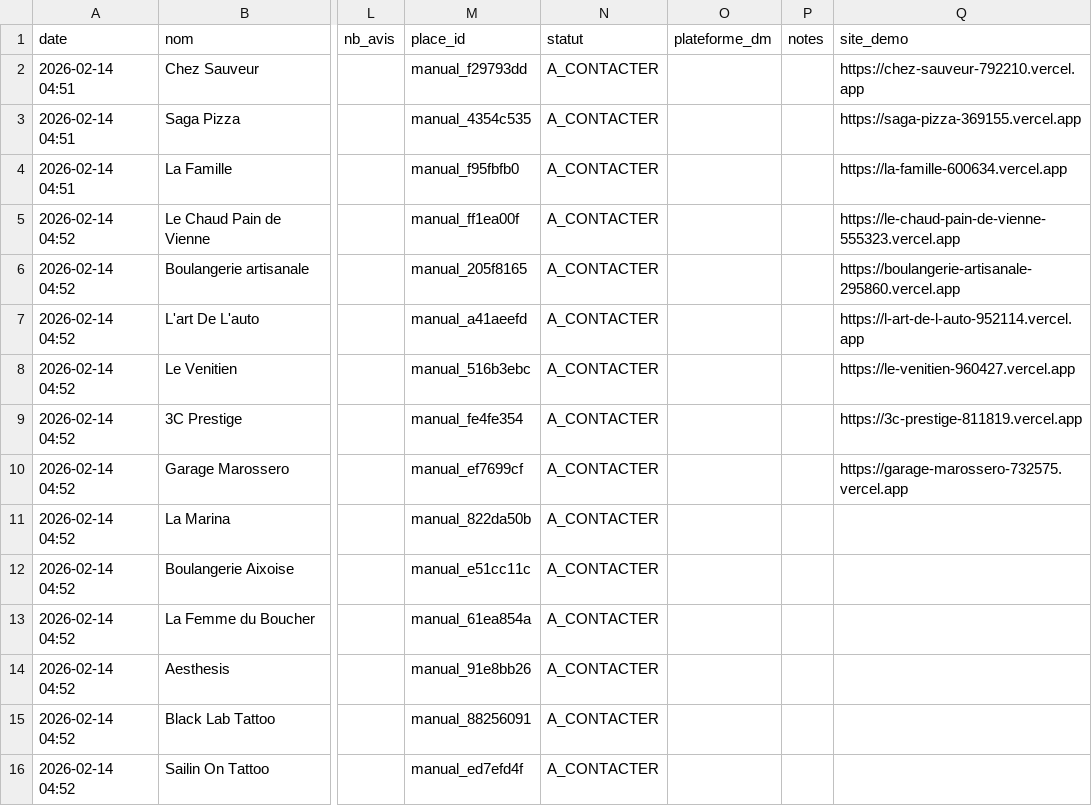
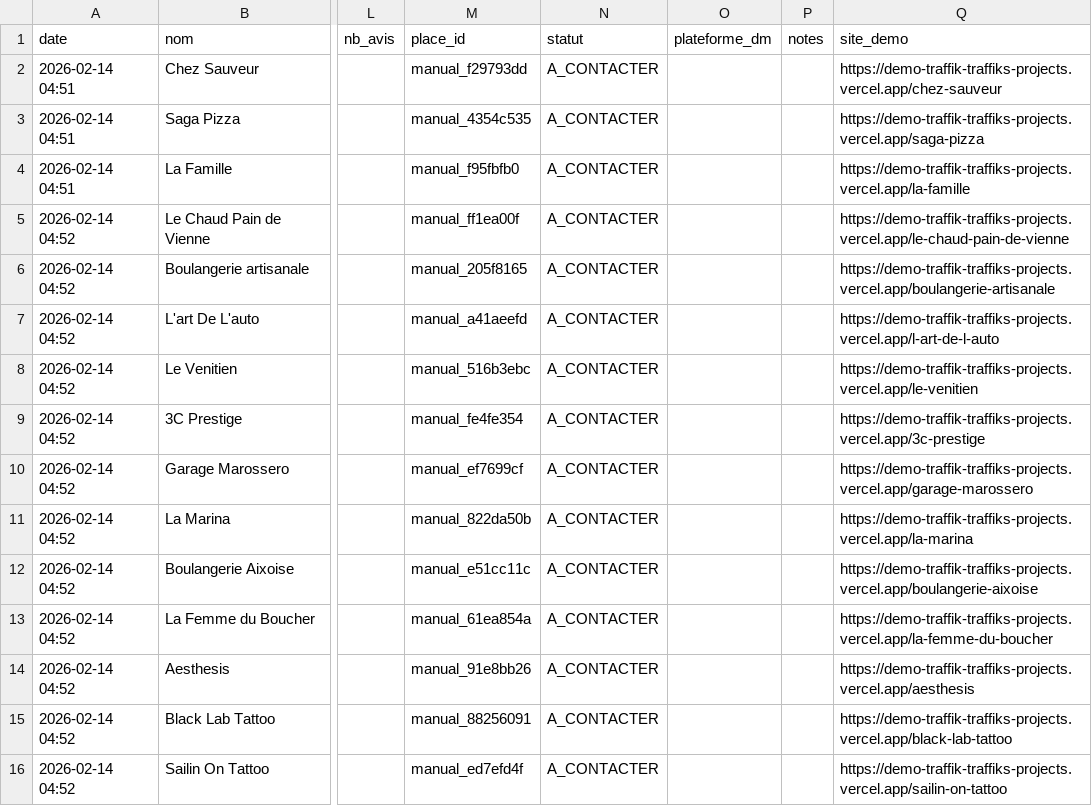
Before and after one commit to hossame26/traffik, a CSV file: prospection/prospects.csv, drawn as a sheet; only a part is shown, gaps mark what is left out; the diff names each change by its address in the sheet, - before the commit and + after, or states it on an @@ line.

```diff
--- a/prospection/prospects.csv
+++ b/prospection/prospects.csv
-Q2 (site_demo): https://chez-sauveur-792210.vercel.app
+Q2 (site_demo): https://demo-traffik-traffiks-projects.vercel.app/chez-sauveur
-Q3 (site_demo): https://saga-pizza-369155.vercel.app
+Q3 (site_demo): https://demo-traffik-traffiks-projects.vercel.app/saga-pizza
-Q4 (site_demo): https://la-famille-600634.vercel.app
+Q4 (site_demo): https://demo-traffik-traffiks-projects.vercel.app/la-famille
-Q5 (site_demo): https://le-chaud-pain-de-vienne-555323.vercel.app
+Q5 (site_demo): https://demo-traffik-traffiks-projects.vercel.app/le-chaud-pain-de-vienne
-Q6 (site_demo): https://boulangerie-artisanale-295860.vercel.app
+Q6 (site_demo): https://demo-traffik-traffiks-projects.vercel.app/boulangerie-artisanale
-Q7 (site_demo): https://l-art-de-l-auto-952114.vercel.app
+Q7 (site_demo): https://demo-traffik-traffiks-projects.vercel.app/l-art-de-l-auto
-Q8 (site_demo): https://le-venitien-960427.vercel.app
+Q8 (site_demo): https://demo-traffik-traffiks-projects.vercel.app/le-venitien
-Q9 (site_demo): https://3c-prestige-811819.vercel.app
+Q9 (site_demo): https://demo-traffik-traffiks-projects.vercel.app/3c-prestige
-Q10 (site_demo): https://garage-marossero-732575.vercel.app
+Q10 (site_demo): https://demo-traffik-traffiks-projects.vercel.app/garage-marossero
-Q11 (site_demo): (empty)
+Q11 (site_demo): https://demo-traffik-traffiks-projects.vercel.app/la-marina
-Q12 (site_demo): (empty)
+Q12 (site_demo): https://demo-traffik-traffiks-projects.vercel.app/boulangerie-aixoise
-Q13 (site_demo): (empty)
+Q13 (site_demo): https://demo-traffik-traffiks-projects.vercel.app/la-femme-du-boucher
-Q14 (site_demo): (empty)
+Q14 (site_demo): https://demo-traffik-traffiks-projects.vercel.app/aesthesis
-Q15 (site_demo): (empty)
+Q15 (site_demo): https://demo-traffik-traffiks-projects.vercel.app/black-lab-tattoo
-Q16 (site_demo): (empty)
+Q16 (site_demo): https://demo-traffik-traffiks-projects.vercel.app/sailin-on-tattoo
```
Also changed, not shown: 43 other files.
